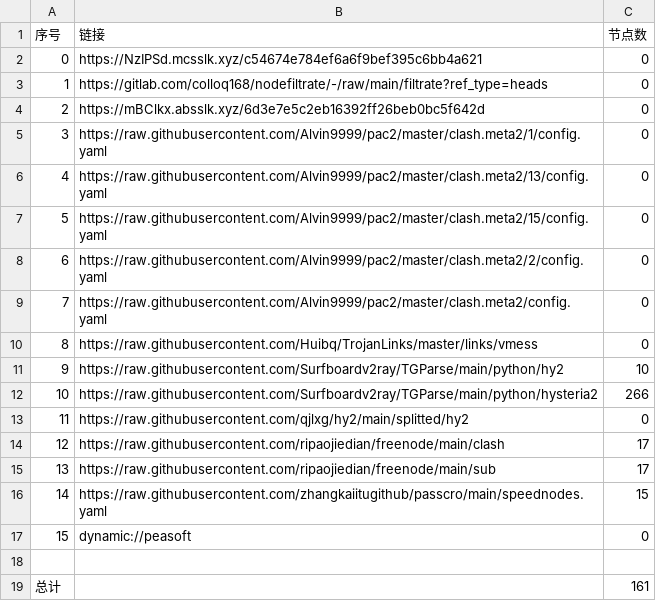
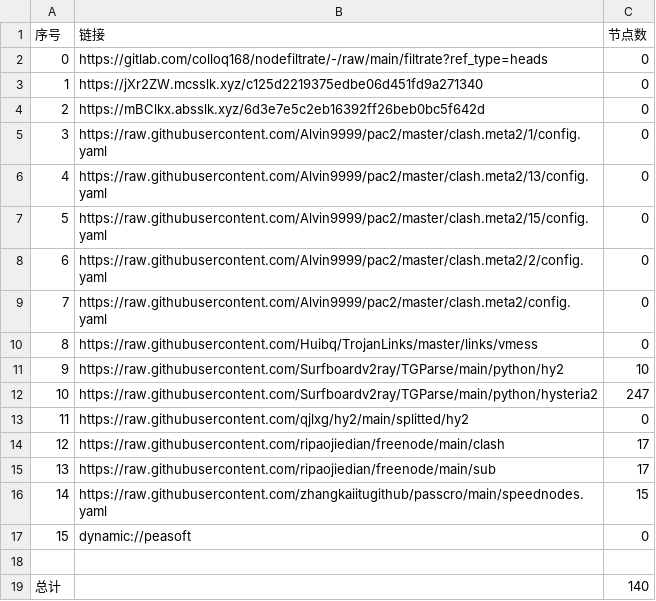
Before and after one commit to rf916711-del/AutoMergePublicNodes, a CSV file: list_result.csv, drawn as a sheet.

```diff
--- a/list_result.csv
+++ b/list_result.csv
@@ -1,4 +1,4 @@
 序号,链接,节点数
-0,https://NzIPSd.mcsslk.xyz/c54674e784ef6a6f9bef395c6bb4a621,0
-1,https://gitlab.com/colloq168/nodefiltrate/-/raw/main/filtrate?ref_type=heads,0
+0,https://gitlab.com/colloq168/nodefiltrate/-/raw/main/filtrate?ref_type=heads,0
+1,https://jXr2ZW.mcsslk.xyz/c125d2219375edbe06d451fd9a271340,0
 2,https://mBClkx.absslk.xyz/6d3e7e5c2eb16392ff26beb0bc5f642d,0
@@ -11,3 +11,3 @@
 9,https://raw.githubusercontent.com/Surfboardv2ray/TGParse/main/python/hy2,10
-10,https://raw.githubusercontent.com/Surfboardv2ray/TGParse/main/python/hysteria2,266
+10,https://raw.githubusercontent.com/Surfboardv2ray/TGParse/main/python/hysteria2,247
 11,https://raw.githubusercontent.com/qjlxg/hy2/main/splitted/hy2,0
@@ -18,2 +18,2 @@
 
-总计,,161
+总计,,140
```
Also changed, not shown: 7 other files.
